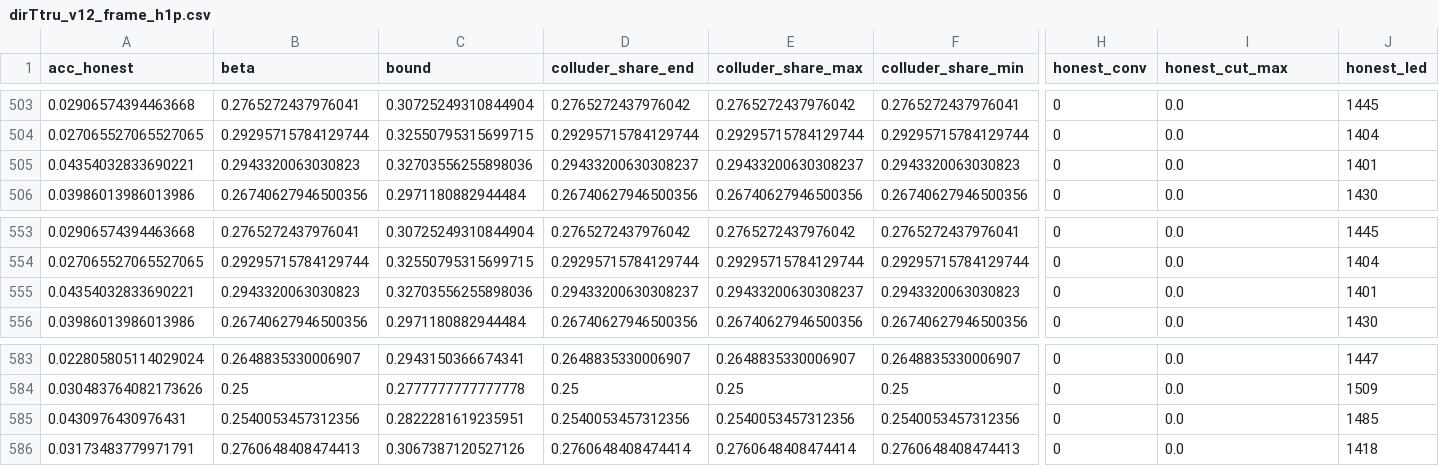
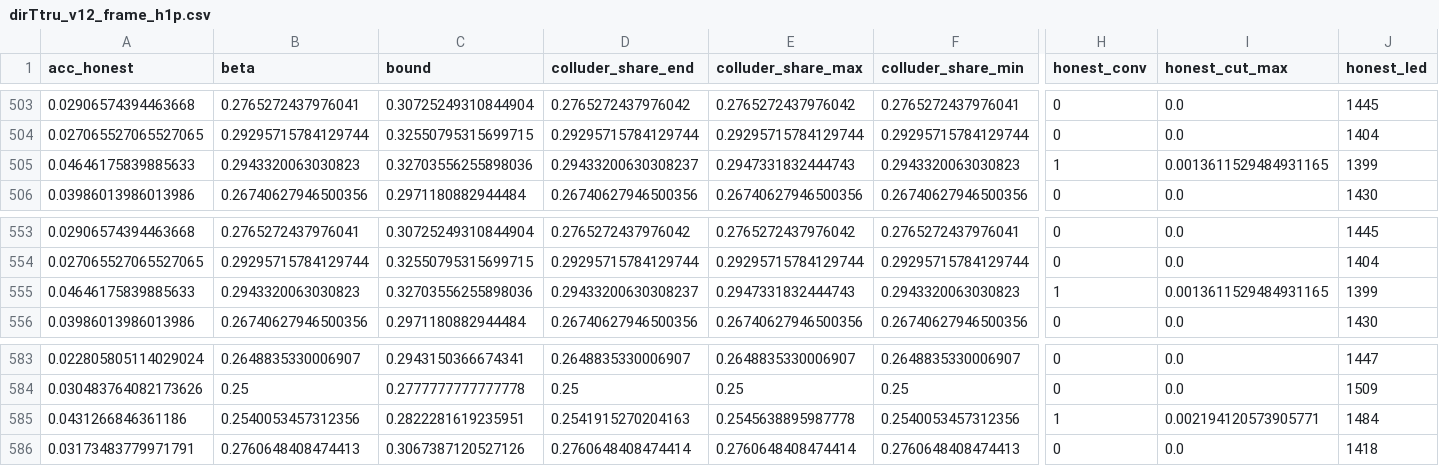
Before and after one commit to CTW2000/trust2-hotstuff-sim, a CSV file: sim2/results/dirTtru_v12_frame_h1p.csv, drawn as a sheet; only a part is shown, gaps mark what is left out; the diff covers the shown part only; the diff names each change by its address in the sheet, - before the commit and + after, or states it on an @@ line.

```diff
--- a/sim2/results/dirTtru_v12_frame_h1p.csv
+++ b/sim2/results/dirTtru_v12_frame_h1p.csv
-A505 (acc_honest): 0.04354032833690221
+A505 (acc_honest): 0.04646175839885633
-E505 (colluder_share_max): 0.29433200630308237
+E505 (colluder_share_max): 0.2947331832444743
-H505 (honest_conv): 0
+H505 (honest_conv): 1
-I505 (honest_cut_max): 0.0
+I505 (honest_cut_max): 0.0013611529484931165
-J505 (honest_led): 1401
+J505 (honest_led): 1399
-A555 (acc_honest): 0.04354032833690221
+A555 (acc_honest): 0.04646175839885633
-E555 (colluder_share_max): 0.29433200630308237
+E555 (colluder_share_max): 0.2947331832444743
-H555 (honest_conv): 0
+H555 (honest_conv): 1
-I555 (honest_cut_max): 0.0
+I555 (honest_cut_max): 0.0013611529484931165
-J555 (honest_led): 1401
+J555 (honest_led): 1399
-A585 (acc_honest): 0.0430976430976431
+A585 (acc_honest): 0.0431266846361186
-D585 (colluder_share_end): 0.2540053457312356
+D585 (colluder_share_end): 0.2541915270204163
-E585 (colluder_share_max): 0.2540053457312356
+E585 (colluder_share_max): 0.2545638895987778
-H585 (honest_conv): 0
+H585 (honest_conv): 1
-I585 (honest_cut_max): 0.0
+I585 (honest_cut_max): 0.002194120573905771
-J585 (honest_led): 1485
+J585 (honest_led): 1484
```
Also changed, not shown: 30 edited cells elsewhere in this file, sim2/results/dirTtru_v12_budget_h1p.csv, sim2/results/dirTtru_v12_chaos_h1p.csv, 16 other files.
